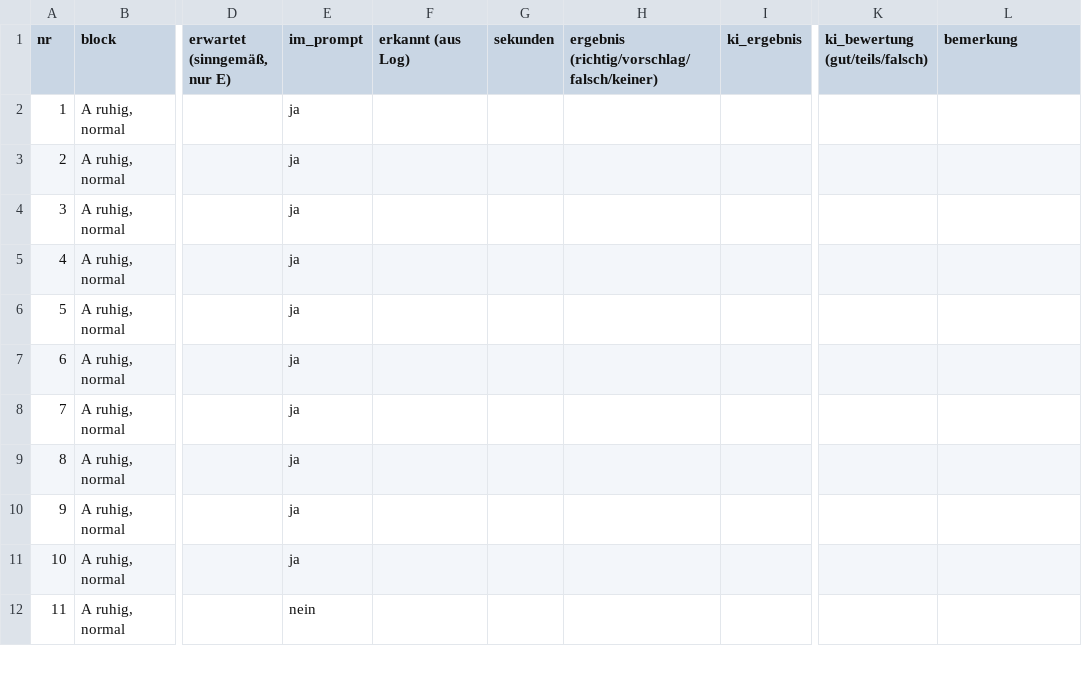
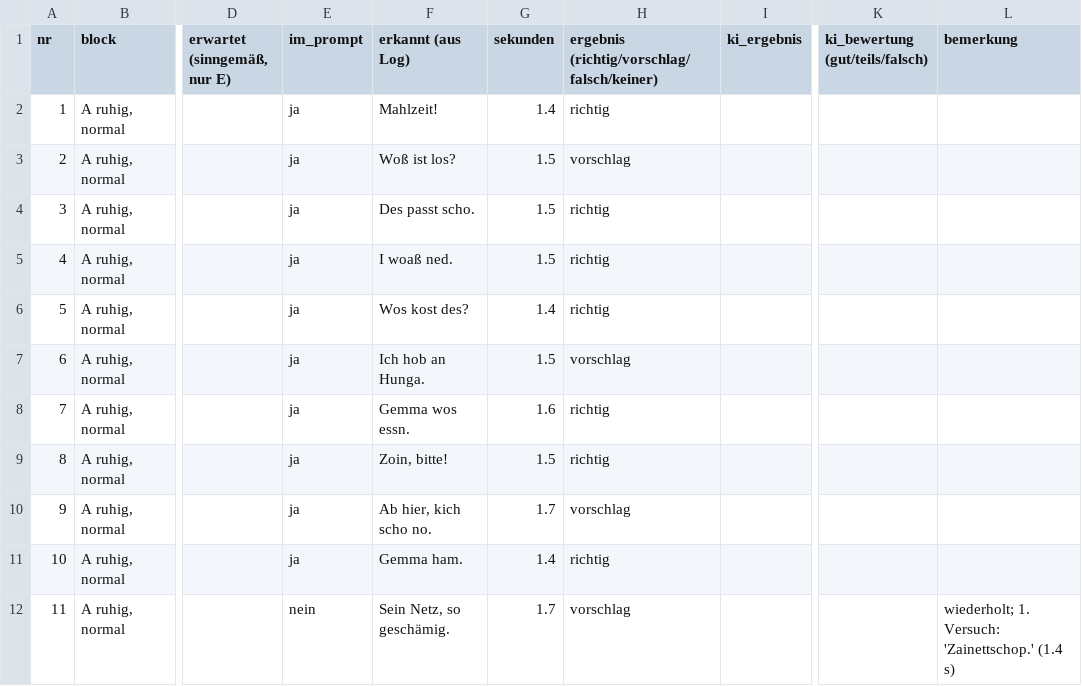
Before and after one commit to PavloRozhko/verstehst-mi, a CSV file: docs/sprachtest_protokoll.csv, drawn as a sheet; only a part is shown, gaps mark what is left out; the diff covers the shown part only; the diff names each change by its address in the sheet, - before the commit and + after, or states it on an @@ line.

Commit message:
Sprachtest: Ergebnis und Entscheidungen

```diff
--- a/docs/sprachtest_protokoll.csv
+++ b/docs/sprachtest_protokoll.csv
-F2 (erkannt (aus Log)): (empty)
+F2 (erkannt (aus Log)): Mahlzeit!
-G2 (sekunden): (empty)
+G2 (sekunden): 1.4
-H2: (empty)
+H2: richtig
-F3 (erkannt (aus Log)): (empty)
+F3 (erkannt (aus Log)): Woß ist los?
-G3:G5 (sekunden): (empty)
+G3:G5 (sekunden): 1.5
-H3: (empty)
+H3: vorschlag
-F4 (erkannt (aus Log)): (empty)
+F4 (erkannt (aus Log)): Des passt scho.
-H4:H6: (empty)
+H4:H6: richtig
-F5 (erkannt (aus Log)): (empty)
+F5 (erkannt (aus Log)): I woaß ned.
-F6 (erkannt (aus Log)): (empty)
+F6 (erkannt (aus Log)): Wos kost des?
-G6 (sekunden): (empty)
+G6 (sekunden): 1.4
-F7 (erkannt (aus Log)): (empty)
+F7 (erkannt (aus Log)): Ich hob an Hunga.
-G7 (sekunden): (empty)
+G7 (sekunden): 1.5
-H7: (empty)
+H7: vorschlag
-F8 (erkannt (aus Log)): (empty)
+F8 (erkannt (aus Log)): Gemma wos essn.
-G8 (sekunden): (empty)
+G8 (sekunden): 1.6
-H8:H9: (empty)
+H8:H9: richtig
-F9 (erkannt (aus Log)): (empty)
+F9 (erkannt (aus Log)): Zoin, bitte!
-G9 (sekunden): (empty)
+G9 (sekunden): 1.5
-F10 (erkannt (aus Log)): (empty)
+F10 (erkannt (aus Log)): Ab hier, kich scho no.
-G10 (sekunden): (empty)
+G10 (sekunden): 1.7
-H10: (empty)
+H10: vorschlag
-F11 (erkannt (aus Log)): (empty)
+F11 (erkannt (aus Log)): Gemma ham.
-G11 (sekunden): (empty)
+G11 (sekunden): 1.4
-H11: (empty)
+H11: richtig
-F12 (erkannt (aus Log)): (empty)
+F12 (erkannt (aus Log)): Sein Netz, so geschämig.
-G12 (sekunden): (empty)
+G12 (sekunden): 1.7
-H12: (empty)
+H12: vorschlag
-L12 (bemerkung): (empty)
+L12 (bemerkung): wiederholt; 1. Versuch: 'Zainettschop.' (1.4 s)
```
Also changed, not shown: 129 edited cells elsewhere in this file, 1 other file.
